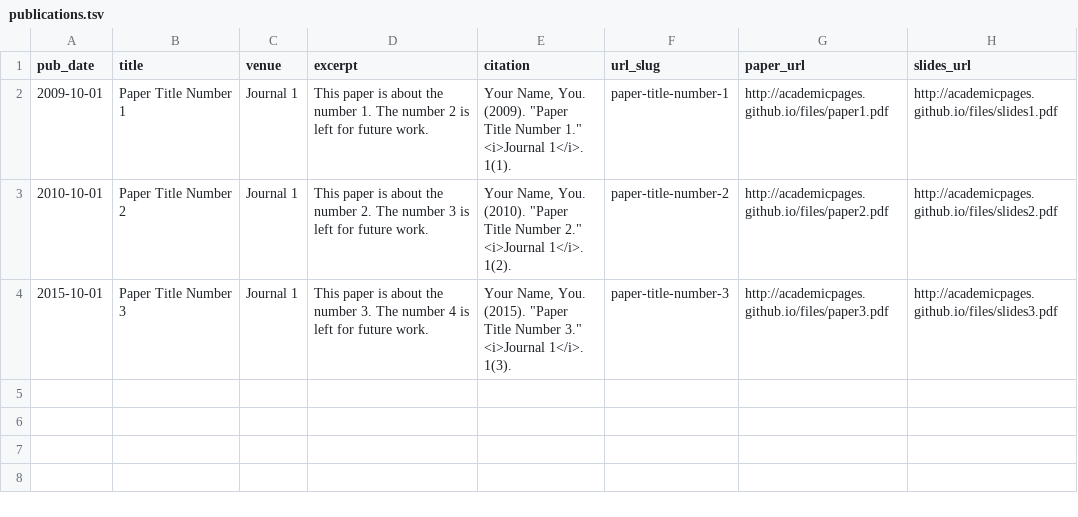
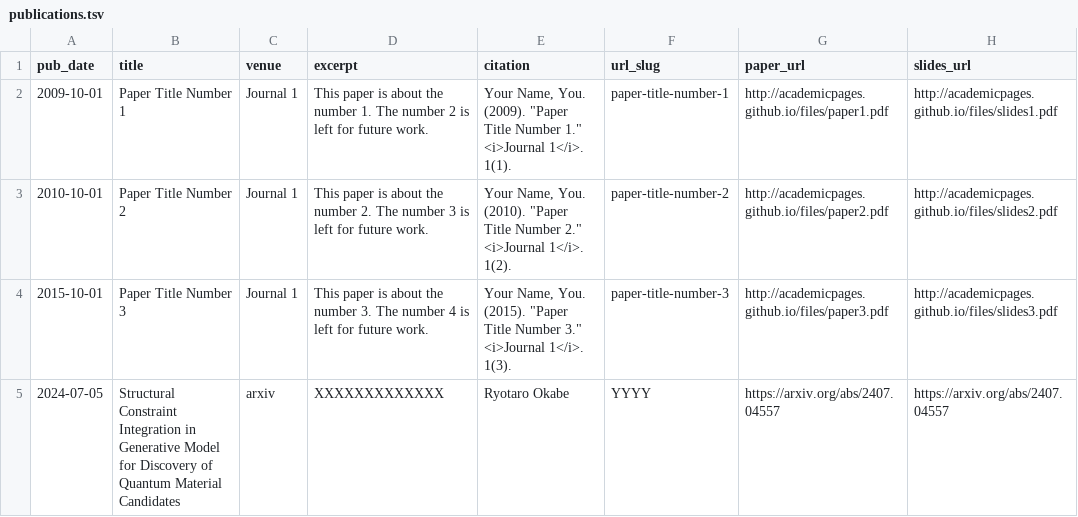
Before and after one commit to RyotaroOKabe/RyotaroOKabe.github.io, a TSV file: markdown_generator/publications.tsv, drawn as a sheet; the diff names each change by its address in the sheet, - before the commit and + after, or states it on an @@ line.

```diff
--- a/markdown_generator/publications.tsv
+++ b/markdown_generator/publications.tsv
+row 5: 2024-07-05 | Structural Constraint Integration in Generative Model for Discovery of Quantum Material Candidates | arxiv | XXXXXXXXXXXXX | Ryotaro Okabe | YYYY | https://arxiv.org/abs/2407.04557 | https://arxiv.org/abs/2407.04557
```
Also changed, not shown: 4 other files.
